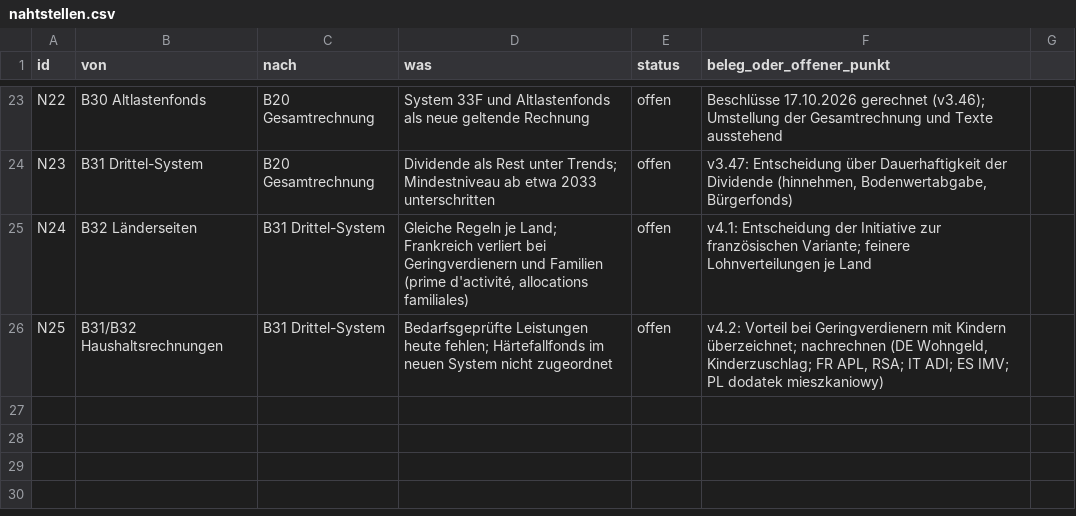
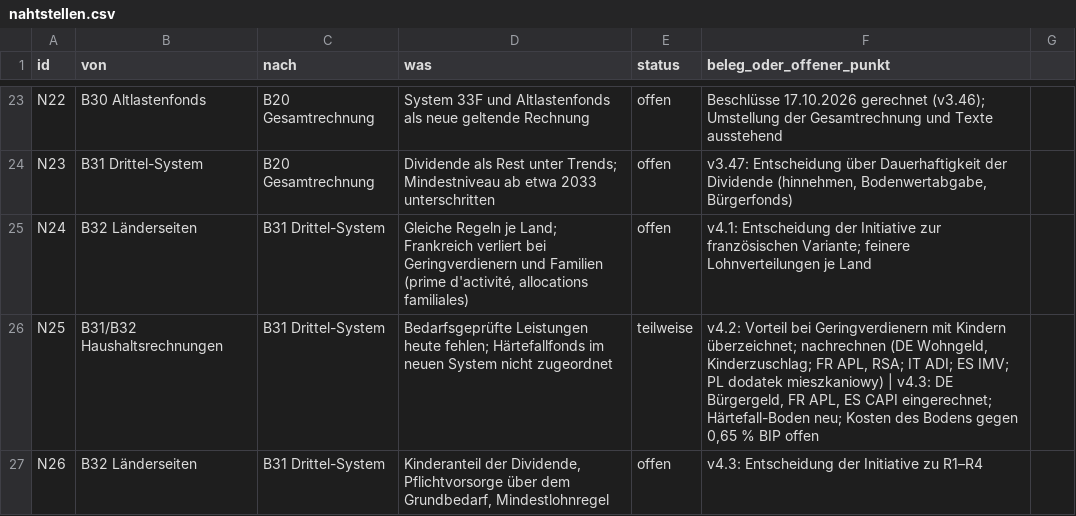
Before and after one commit to archicrowd/2828, a CSV file: projekt/nahtstellen.csv, drawn as a sheet; only a part is shown, gaps mark what is left out.

```diff
--- a/projekt/nahtstellen.csv
+++ b/projekt/nahtstellen.csv
@@ -25,2 +25,3 @@ N23,B31 Drittel-System,B20 Gesamtrechnung,Dividende als Rest unter Trends; Minde
 N24,B32 Länderseiten,B31 Drittel-System,"Gleiche Regeln je Land; Frankreich verliert bei Geringverdienern und Familien (prime d'activité, allocations familiales)",offen,v4.1: Entscheidung der Initiative zur französischen Variante; feinere Lohnverteilungen je Land
-N25,B31/B32 Haushaltsrechnungen,B31 Drittel-System,Bedarfsgeprüfte Leistungen heute fehlen; Härtefallfonds im neuen System nicht zugeordnet,offen,"v4.2: Vorteil bei Geringverdienern mit Kindern überzeichnet; nachrechnen (DE Wohngeld, Kinderzuschlag; FR APL, RSA; IT ADI; ES IMV; PL dodatek mieszkaniowy)"
+N25,B31/B32 Haushaltsrechnungen,B31 Drittel-System,Bedarfsgeprüfte Leistungen heute fehlen; Härtefallfonds im neuen System nicht zugeordnet,teilweise,"v4.2: Vorteil bei Geringverdienern mit Kindern überzeichnet; nachrechnen (DE Wohngeld, Kinderzuschlag; FR APL, RSA; IT ADI; ES IMV; PL dodatek mieszkaniowy) | v4.3: DE Bürgergeld, FR APL, ES CAPI eingerechnet; Härtefall-Boden neu; Kosten des Bodens gegen 0,65 % BIP offen"
+N26,B32 Länderseiten,B31 Drittel-System,"Kinderanteil der Dividende, Pflichtvorsorge über dem Grundbedarf, Mindestlohnregel",offen,v4.3: Entscheidung der Initiative zu R1–R4
```
Also changed, not shown: daten/aggregate/konzept_pruefung.csv, projekt/bausteine.csv, 22 other files.
